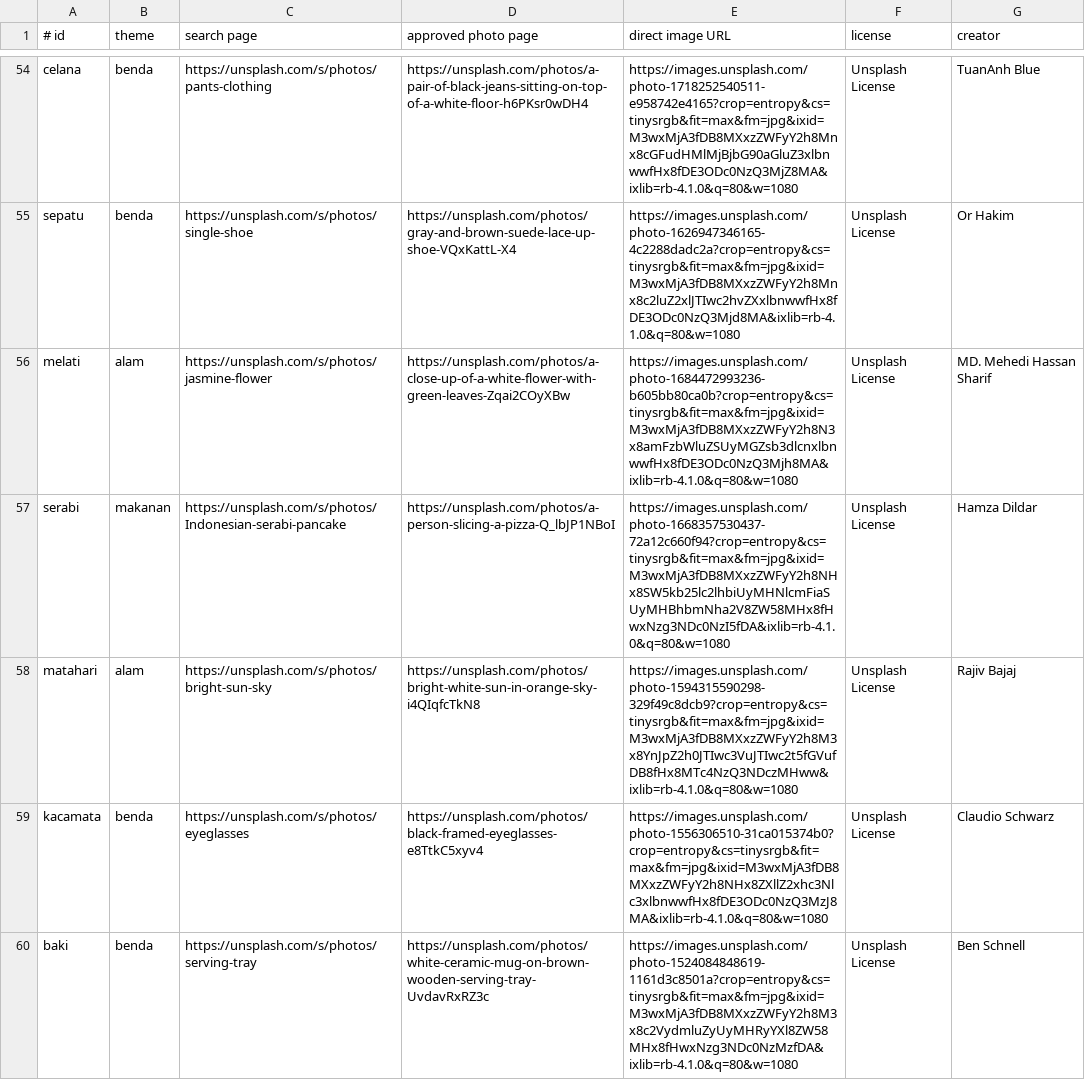
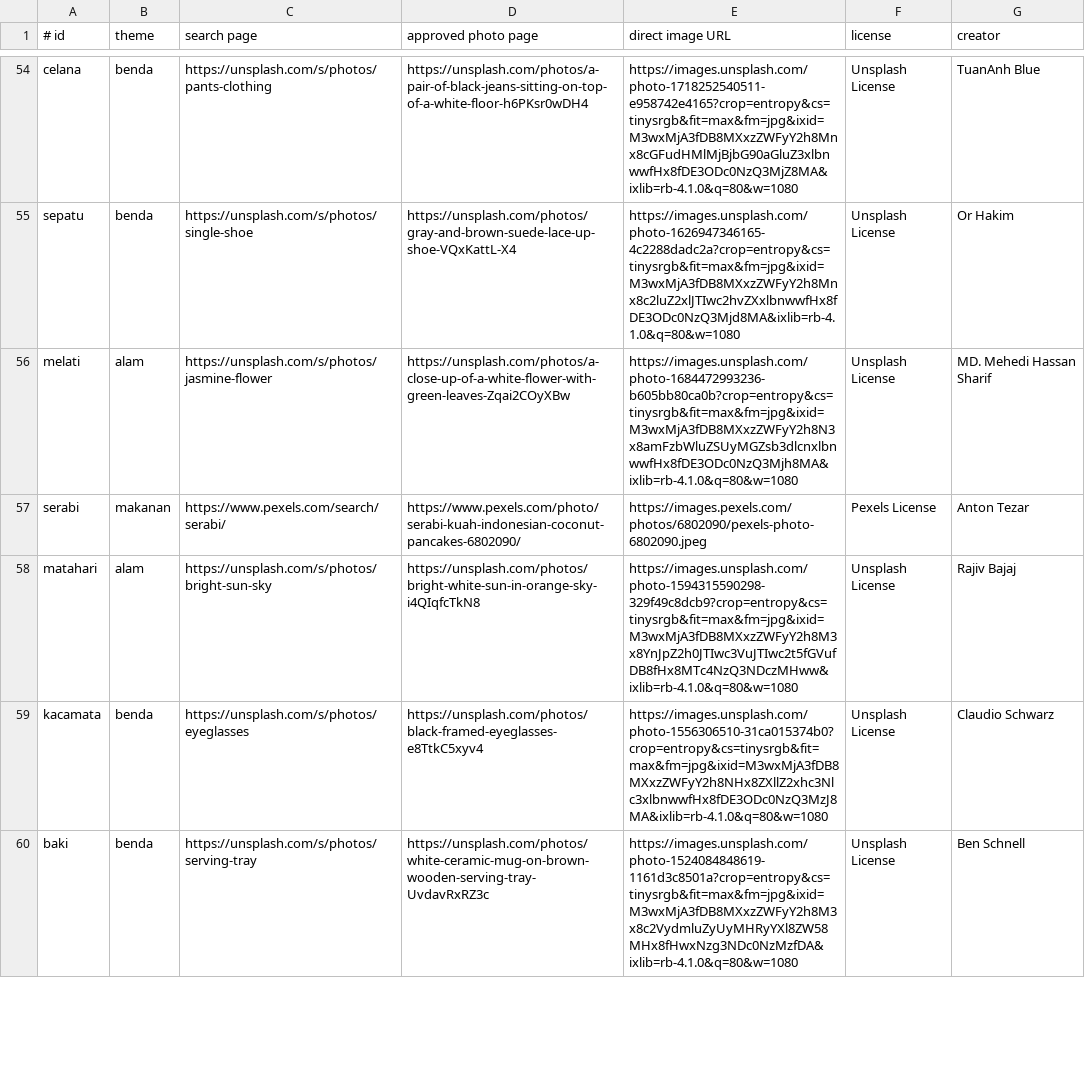
Before and after one commit to dyaskur/belajar_membaca_toddler, a TSV file: assets/kata-src/sources.tsv, drawn as a sheet; only a part is shown, gaps mark what is left out.

Commit message:
fix(cari-kata): use a recognizable serabi photo
- replace the pizza-like result with an exact Pexels serabi photo
- regenerate the serabi color and silhouette assets
- preserve all word-photo credits during incremental refreshes

Model: GPT-5

```diff
--- a/assets/kata-src/sources.tsv
+++ b/assets/kata-src/sources.tsv
@@ -56,3 +56,3 @@ sepatu	benda	https://unsplash.com/s/photos/single-shoe	https://unsplash.com/phot
 melati	alam	https://unsplash.com/s/photos/jasmine-flower	https://unsplash.com/photos/a-close-up-of-a-white-flower-with-green-leaves-Zqai2COyXBw	https://images.unsplash.com/photo-1684472993236-b605bb80ca0b?crop=entropy&cs=tinysrgb&fit=max&fm=jpg&ixid=M3wxMjA3fDB8MXxzZWFyY2h8N3x8amFzbWluZSUyMGZsb3dlcnxlbnwwfHx8fDE3ODc0NzQ3Mjh8MA&ixlib=rb-4.1.0&q=80&w=1080	Unsplash License	MD. Mehedi Hassan Sharif
-serabi	makanan	https://unsplash.com/s/photos/Indonesian-serabi-pancake	https://unsplash.com/photos/a-person-slicing-a-pizza-Q_lbJP1NBoI	https://images.unsplash.com/photo-1668357530437-72a12c660f94?crop=entropy&cs=tinysrgb&fit=max&fm=jpg&ixid=M3wxMjA3fDB8MXxzZWFyY2h8NHx8SW5kb25lc2lhbiUyMHNlcmFiaSUyMHBhbmNha2V8ZW58MHx8fHwxNzg3NDc0NzI5fDA&ixlib=rb-4.1.0&q=80&w=1080	Unsplash License	Hamza Dildar
+serabi	makanan	https://www.pexels.com/search/serabi/	https://www.pexels.com/photo/serabi-kuah-indonesian-coconut-pancakes-6802090/	https://images.pexels.com/photos/6802090/pexels-photo-6802090.jpeg	Pexels License	Anton Tezar
 matahari	alam	https://unsplash.com/s/photos/bright-sun-sky	https://unsplash.com/photos/bright-white-sun-in-orange-sky-i4QIqfcTkN8	https://images.unsplash.com/photo-1594315590298-329f49c8dcb9?crop=entropy&cs=tinysrgb&fit=max&fm=jpg&ixid=M3wxMjA3fDB8MXxzZWFyY2h8M3x8YnJpZ2h0JTIwc3VuJTIwc2t5fGVufDB8fHx8MTc4NzQ3NDczMHww&ixlib=rb-4.1.0&q=80&w=1080	Unsplash License	Rajiv Bajaj
```
Also changed, not shown: 5 other files.
